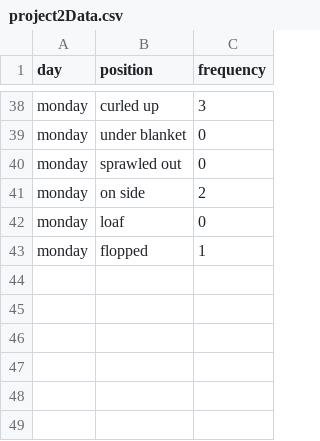
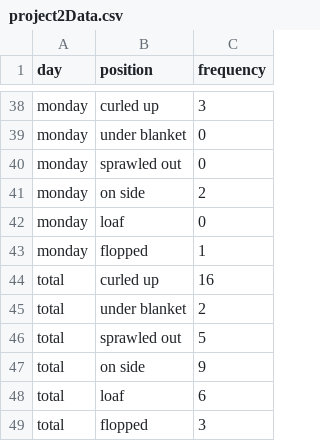
Before and after one commit to Michelle-Lytle/CMPM35-project2, a CSV file: project2Data.csv, drawn as a sheet; only a part is shown, gaps mark what is left out; the diff names each change by its address in the sheet, - before the commit and + after, or states it on an @@ line.

Commit message:
Add files via upload

```diff
--- a/project2Data.csv
+++ b/project2Data.csv
+row 44: total | curled up | 16
+row 45: total | under blanket | 2
+row 46: total | sprawled out | 5
+row 47: total | on side | 9
+row 48: total | loaf | 6
+row 49: total | flopped | 3
```
